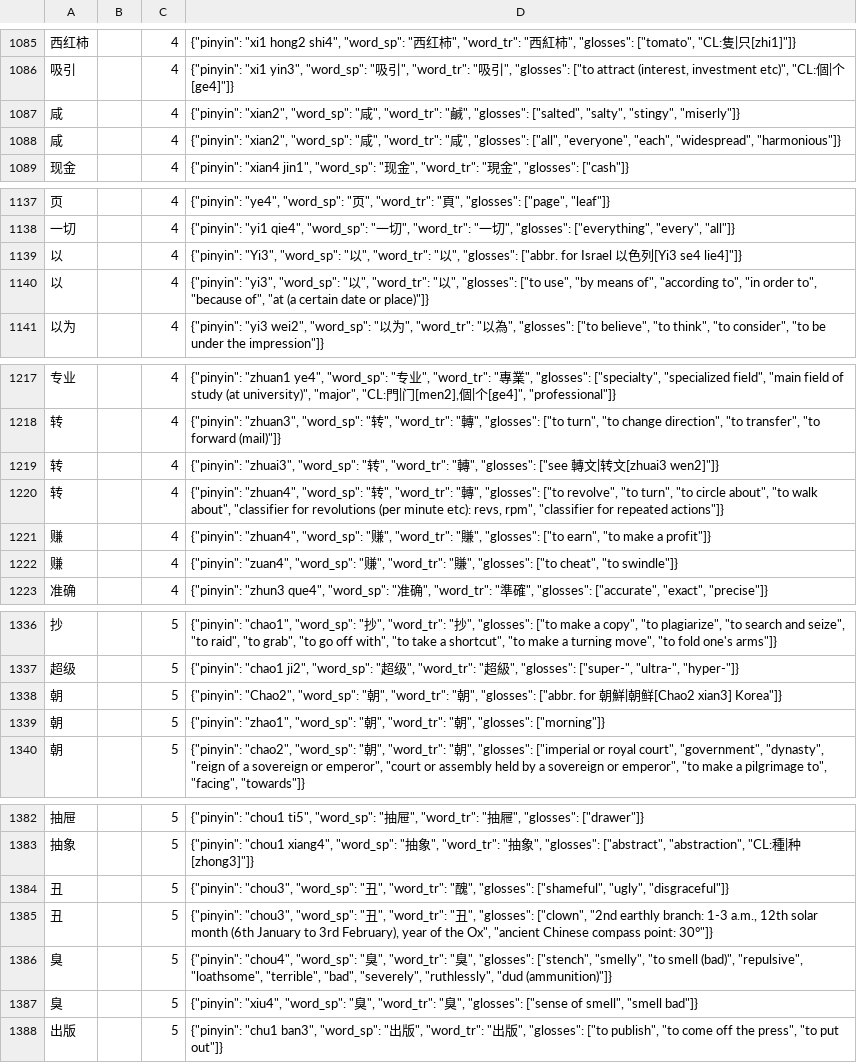
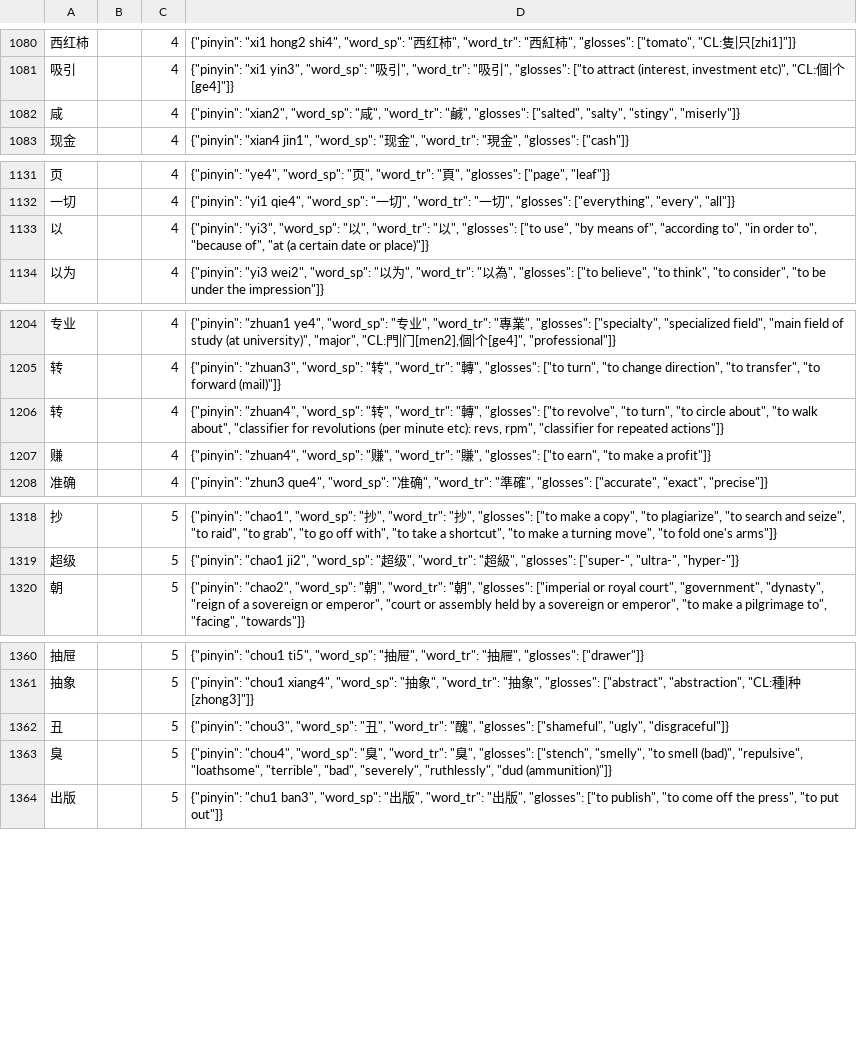
Before and after one commit to mhagiwara/chinese-nlp, a TSV file: hsk/word_list.cedict.tsv, drawn as a sheet; only a part is shown, gaps mark what is left out; the diff covers the shown part only.

```diff
--- a/hsk/word_list.cedict.tsv
+++ b/hsk/word_list.cedict.tsv
@@ -1087,3 +1082,2 @@
 咸		4	{"pinyin": "xian2", "word_sp": "咸", "word_tr": "鹹", "glosses": ["salted", "salty", "stingy", "miserly"]}
-咸		4	{"pinyin": "xian2", "word_sp": "咸", "word_tr": "咸", "glosses": ["all", "everyone", "each", "widespread", "harmonious"]}
 现金		4	{"pinyin": "xian4 jin1", "word_sp": "现金", "word_tr": "現金", "glosses": ["cash"]}
@@ -1138,3 +1132,2 @@
 一切		4	{"pinyin": "yi1 qie4", "word_sp": "一切", "word_tr": "一切", "glosses": ["everything", "every", "all"]}
-以		4	{"pinyin": "Yi3", "word_sp": "以", "word_tr": "以", "glosses": ["abbr. for Israel 以色列[Yi3 se4 lie4]"]}
 以		4	{"pinyin": "yi3", "word_sp": "以", "word_tr": "以", "glosses": ["to use", "by means of", "according to", "in order to", "because of", "at (a certain date or place)"]}
@@ -1218,6 +1205,4 @@
 转		4	{"pinyin": "zhuan3", "word_sp": "转", "word_tr": "轉", "glosses": ["to turn", "to change direction", "to transfer", "to forward (mail)"]}
-转		4	{"pinyin": "zhuai3", "word_sp": "转", "word_tr": "轉", "glosses": ["see 轉文|转文[zhuai3 wen2]"]}
 转		4	{"pinyin": "zhuan4", "word_sp": "转", "word_tr": "轉", "glosses": ["to revolve", "to turn", "to circle about", "to walk about", "classifier for revolutions (per minute etc): revs, rpm", "classifier for repeated actions"]}
 赚		4	{"pinyin": "zhuan4", "word_sp": "赚", "word_tr": "賺", "glosses": ["to earn", "to make a profit"]}
-赚		4	{"pinyin": "zuan4", "word_sp": "赚", "word_tr": "賺", "glosses": ["to cheat", "to swindle"]}
 准确		4	{"pinyin": "zhun3 que4", "word_sp": "准确", "word_tr": "準確", "glosses": ["accurate", "exact", "precise"]}
@@ -1337,4 +1319,2 @@
 超级		5	{"pinyin": "chao1 ji2", "word_sp": "超级", "word_tr": "超級", "glosses": ["super-", "ultra-", "hyper-"]}
-朝		5	{"pinyin": "Chao2", "word_sp": "朝", "word_tr": "朝", "glosses": ["abbr. for 朝鮮|朝鲜[Chao2 xian3] Korea"]}
-朝		5	{"pinyin": "zhao1", "word_sp": "朝", "word_tr": "朝", "glosses": ["morning"]}
 朝		5	{"pinyin": "chao2", "word_sp": "朝", "word_tr": "朝", "glosses": ["imperial or royal court", "government", "dynasty", "reign of a sovereign or emperor", "court or assembly held by a sovereign or emperor", "to make a pilgrimage to", "facing", "towards"]}
@@ -1384,5 +1362,3 @@
 丑		5	{"pinyin": "chou3", "word_sp": "丑", "word_tr": "醜", "glosses": ["shameful", "ugly", "disgraceful"]}
-丑		5	{"pinyin": "chou3", "word_sp": "丑", "word_tr": "丑", "glosses": ["clown", "2nd earthly branch: 1-3 a.m., 12th solar month (6th January to 3rd February), year of the Ox", "ancient Chinese compass point: 30°"]}
 臭		5	{"pinyin": "chou4", "word_sp": "臭", "word_tr": "臭", "glosses": ["stench", "smelly", "to smell (bad)", "repulsive", "loathsome", "terrible", "bad", "severely", "ruthlessly", "dud (ammunition)"]}
-臭		5	{"pinyin": "xiu4", "word_sp": "臭", "word_tr": "臭", "glosses": ["sense of smell", "smell bad"]}
 出版		5	{"pinyin": "chu1 ban3", "word_sp": "出版", "word_tr": "出版", "glosses": ["to publish", "to come off the press", "to put out"]}
```
Also changed, not shown: 2 added rows and 21 removed rows elsewhere in this file, 1 other file.
